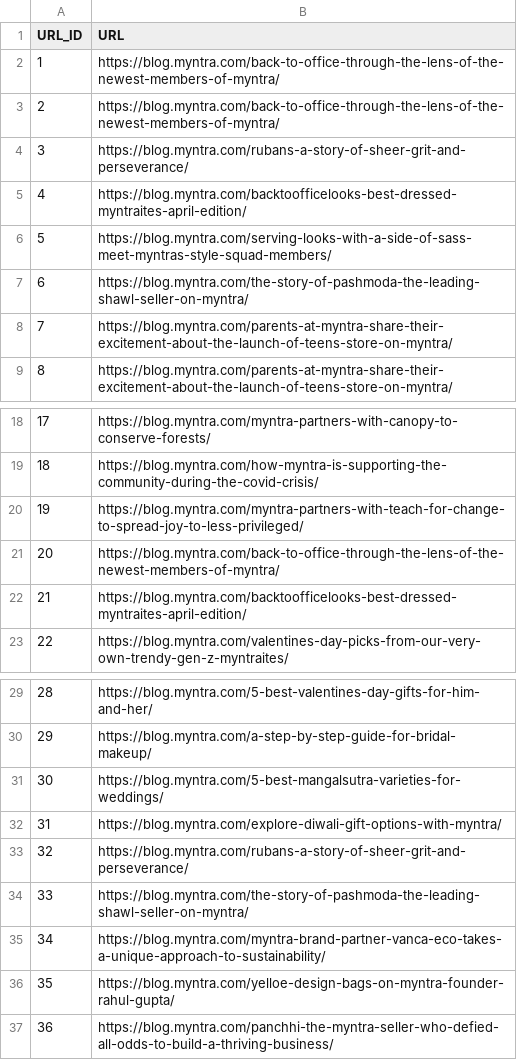
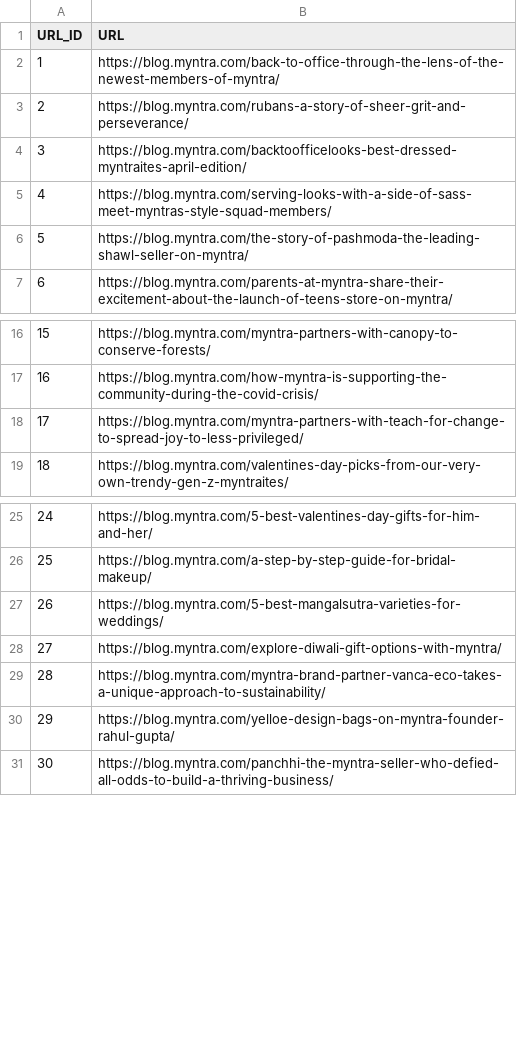
Before and after one commit to VaishnavGoswami/SentimentalTextAnalysis, a CSV file: InputSheet.csv, drawn as a sheet; only a part is shown, gaps mark what is left out; removed rows and columns are numbered as before the commit, all else as after; the diff names each change by its address in the sheet, - before the commit and + after, or states it on an @@ line.

```diff
--- a/InputSheet.csv
+++ b/InputSheet.csv
-row 2: 1 | https://blog.myntra.com/back-to-office-through-the-lens-of-the-newest-members-of-myntra/
@@ column A (URL_ID) renumbered from row 2 down @@
-row 8: 7 | https://blog.myntra.com/parents-at-myntra-share-their-excitement-about-the-launch-of-teens-store-on-myntra/
-row 21: 20 | https://blog.myntra.com/back-to-office-through-the-lens-of-the-newest-members-of-myntra/
-row 22: 21 | https://blog.myntra.com/backtoofficelooks-best-dressed-myntraites-april-edition/
-row 33: 32 | https://blog.myntra.com/rubans-a-story-of-sheer-grit-and-perseverance/
-row 34: 33 | https://blog.myntra.com/the-story-of-pashmoda-the-leading-shawl-seller-on-myntra/
```
Also changed, not shown: Output Data Structure.xlsx - Sheet1.csv, 1 other file.
